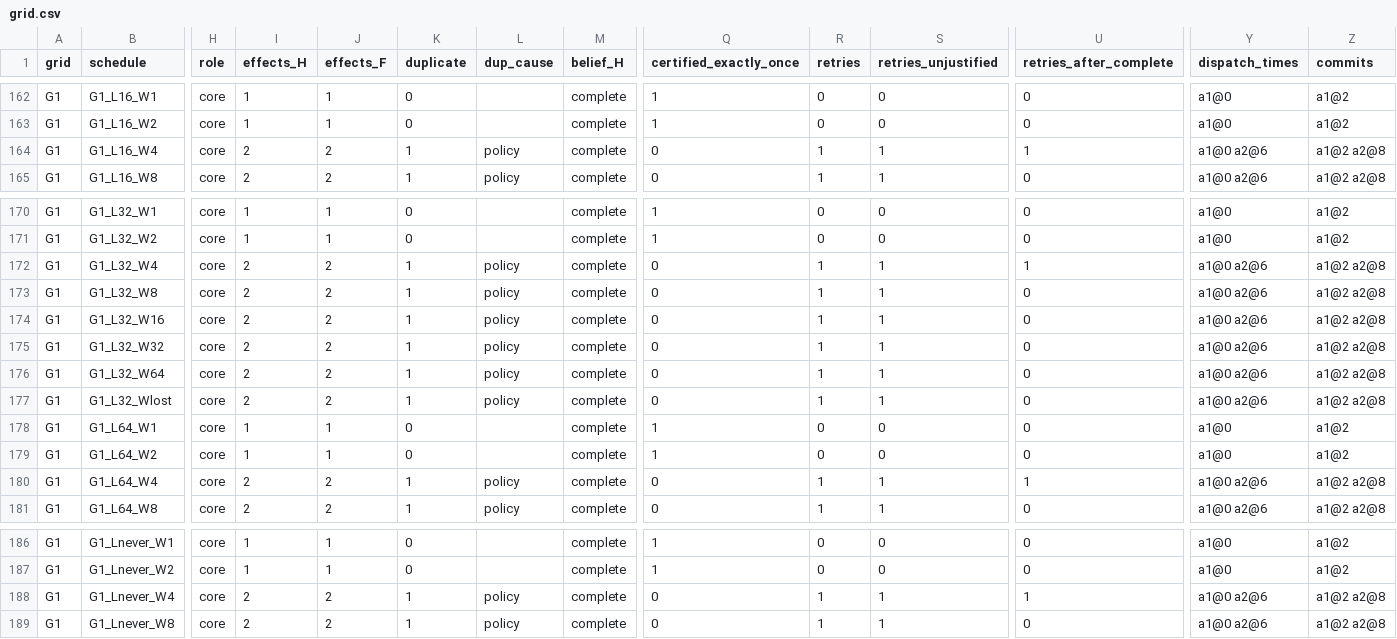
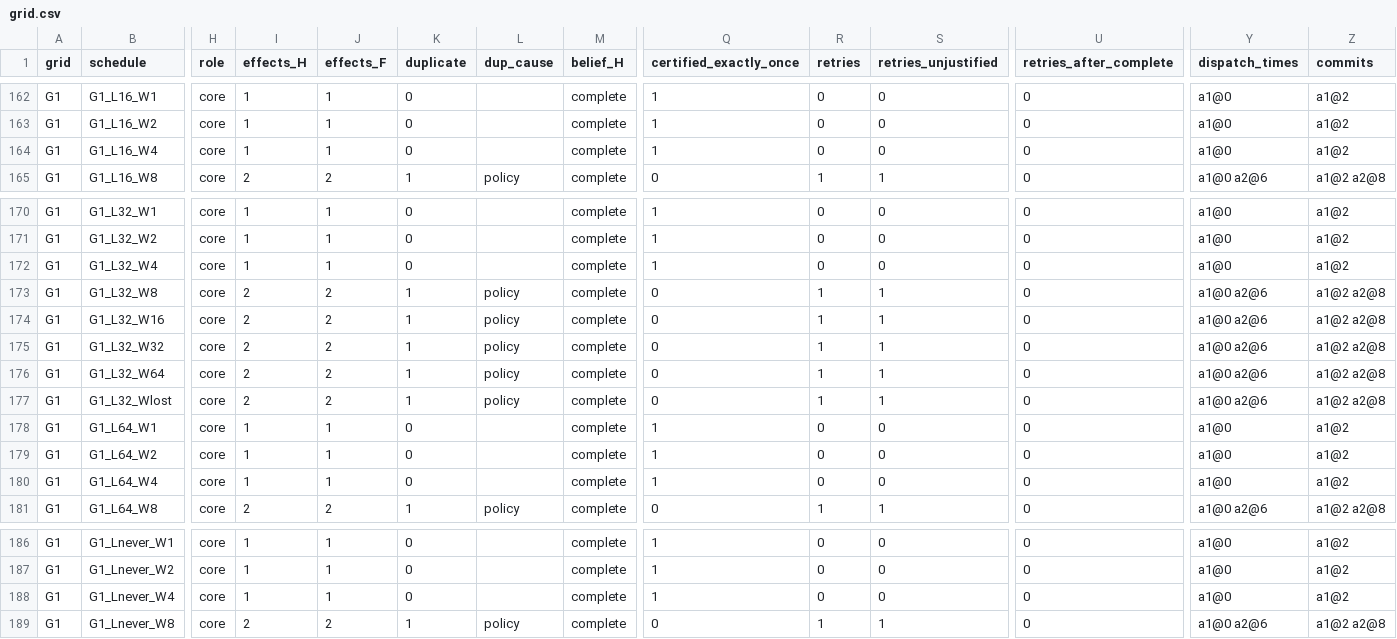
Before and after one commit to Anishpras/ambiguous-retry-recovery, a CSV file: results/grid.csv, drawn as a sheet; only a part is shown, gaps mark what is left out; the diff covers the shown part only; the diff names each change by its address in the sheet, - before the commit and + after, or states it on an @@ line.

Commit message:
Results of the frozen v1.1.1 run
58/58 checks pass; --check-reproducible passes. Core matrix unchanged; 20 grid
rows change (B, 10 cells per contract: G1 W=4 and G2 E=3 at L>=4), exactly as
expected before the rerun. No prediction changed its verdict (37/38 match).

```diff
--- a/results/grid.csv
+++ b/results/grid.csv
-I164 (effects_H): 2
+I164 (effects_H): 1
-J164 (effects_F): 2
+J164 (effects_F): 1
-K164 (duplicate): 1
+K164 (duplicate): 0
-L164 (dup_cause): policy
+L164 (dup_cause): (empty)
-Q164 (certified_exactly_once): 0
+Q164 (certified_exactly_once): 1
-R164 (retries): 1
+R164 (retries): 0
-S164 (retries_unjustified): 1
+S164 (retries_unjustified): 0
-U164 (retries_after_complete): 1
+U164 (retries_after_complete): 0
-Y164 (dispatch_times): a1@0 a2@6
+Y164 (dispatch_times): a1@0
-Z164 (commits): a1@2 a2@8
+Z164 (commits): a1@2
-I172 (effects_H): 2
+I172 (effects_H): 1
-J172 (effects_F): 2
+J172 (effects_F): 1
-K172 (duplicate): 1
+K172 (duplicate): 0
-L172 (dup_cause): policy
+L172 (dup_cause): (empty)
-Q172 (certified_exactly_once): 0
+Q172 (certified_exactly_once): 1
-R172 (retries): 1
+R172 (retries): 0
-S172 (retries_unjustified): 1
+S172 (retries_unjustified): 0
-U172 (retries_after_complete): 1
+U172 (retries_after_complete): 0
-Y172 (dispatch_times): a1@0 a2@6
+Y172 (dispatch_times): a1@0
-Z172 (commits): a1@2 a2@8
+Z172 (commits): a1@2
-I180 (effects_H): 2
+I180 (effects_H): 1
-J180 (effects_F): 2
+J180 (effects_F): 1
-K180 (duplicate): 1
+K180 (duplicate): 0
-L180 (dup_cause): policy
+L180 (dup_cause): (empty)
-Q180 (certified_exactly_once): 0
+Q180 (certified_exactly_once): 1
-R180 (retries): 1
+R180 (retries): 0
-S180 (retries_unjustified): 1
+S180 (retries_unjustified): 0
-U180 (retries_after_complete): 1
+U180 (retries_after_complete): 0
-Y180 (dispatch_times): a1@0 a2@6
+Y180 (dispatch_times): a1@0
-Z180 (commits): a1@2 a2@8
+Z180 (commits): a1@2
-I188 (effects_H): 2
+I188 (effects_H): 1
-J188 (effects_F): 2
+J188 (effects_F): 1
-K188 (duplicate): 1
+K188 (duplicate): 0
-L188 (dup_cause): policy
+L188 (dup_cause): (empty)
-Q188 (certified_exactly_once): 0
+Q188 (certified_exactly_once): 1
-R188 (retries): 1
+R188 (retries): 0
-S188 (retries_unjustified): 1
+S188 (retries_unjustified): 0
-U188 (retries_after_complete): 1
+U188 (retries_after_complete): 0
-Y188 (dispatch_times): a1@0 a2@6
+Y188 (dispatch_times): a1@0
-Z188 (commits): a1@2 a2@8
+Z188 (commits): a1@2
```
Also changed, not shown: 100 edited cells elsewhere in this file, 5 other files.
